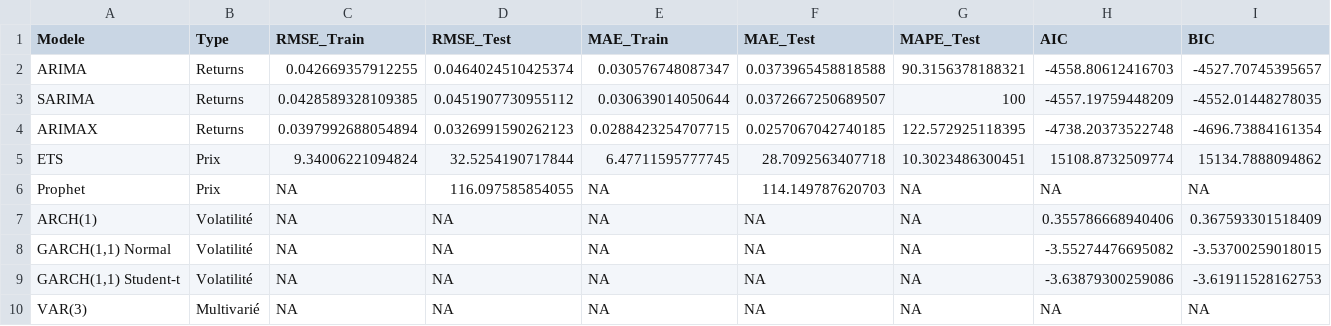
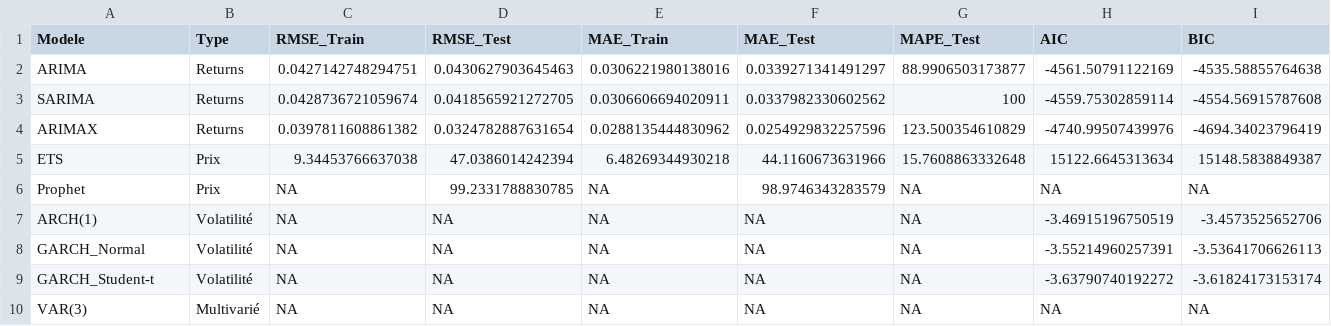
Before and after one commit to andolsitayssir/Tesla_time_series, a CSV file: data_export/models_results_summary.csv, drawn as a sheet.

```diff
--- a/data_export/models_results_summary.csv
+++ b/data_export/models_results_summary.csv
@@ -1,10 +1,10 @@
 "Modele","Type","RMSE_Train","RMSE_Test","MAE_Train","MAE_Test","MAPE_Test","AIC","BIC"
-"ARIMA","Returns",0.042669357912255,0.0464024510425374,0.030576748087347,0.0373965458818588,90.3156378188321,-4558.80612416703,-4527.70745395657
-"SARIMA","Returns",0.0428589328109385,0.0451907730955112,0.030639014050644,0.0372667250689507,100,-4557.19759448209,-4552.01448278035
-"ARIMAX","Returns",0.0397992688054894,0.0326991590262123,0.0288423254707715,0.0257067042740185,122.572925118395,-4738.20373522748,-4696.73884161354
-"ETS","Prix",9.34006221094824,32.5254190717844,6.47711595777745,28.7092563407718,10.3023486300451,15108.8732509774,15134.7888094862
-"Prophet","Prix",NA,116.097585854055,NA,114.149787620703,NA,NA,NA
-"ARCH(1)","Volatilité",NA,NA,NA,NA,NA,0.355786668940406,0.367593301518409
-"GARCH(1,1) Normal","Volatilité",NA,NA,NA,NA,NA,-3.55274476695082,-3.53700259018015
-"GARCH(1,1) Student-t","Volatilité",NA,NA,NA,NA,NA,-3.63879300259086,-3.61911528162753
+"ARIMA","Returns",0.0427142748294751,0.0430627903645463,0.0306221980138016,0.0339271341491297,88.9906503173877,-4561.50791122169,-4535.58855764638
+"SARIMA","Returns",0.0428736721059674,0.0418565921272705,0.0306606694020911,0.0337982330602562,100,-4559.75302859114,-4554.56915787608
+"ARIMAX","Returns",0.0397811608861382,0.0324782887631654,0.0288135444830962,0.0254929832257596,123.500354610829,-4740.99507439976,-4694.34023796419
+"ETS","Prix",9.34453766637038,47.0386014242394,6.48269344930218,44.1160673631966,15.7608863332648,15122.6645313634,15148.5838849387
+"Prophet","Prix",NA,99.2331788830785,NA,98.9746343283579,NA,NA,NA
+"ARCH(1)","Volatilité",NA,NA,NA,NA,NA,-3.46915196750519,-3.4573525652706
+"GARCH_Normal","Volatilité",NA,NA,NA,NA,NA,-3.55214960257391,-3.53641706626113
+"GARCH_Student-t","Volatilité",NA,NA,NA,NA,NA,-3.63790740192272,-3.61824173153174
 "VAR(3)","Multivarié",NA,NA,NA,NA,NA,NA,NA
```
Also changed, not shown: data_export/desc_tsla.csv, data_export/tsla_data.csv, 48 other files.
